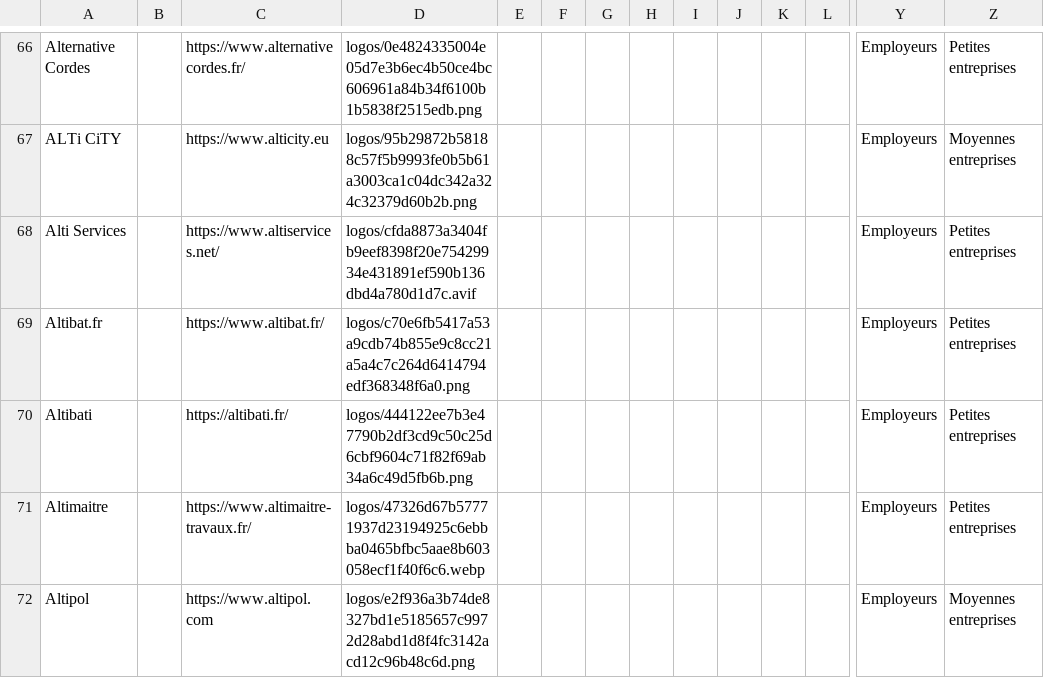
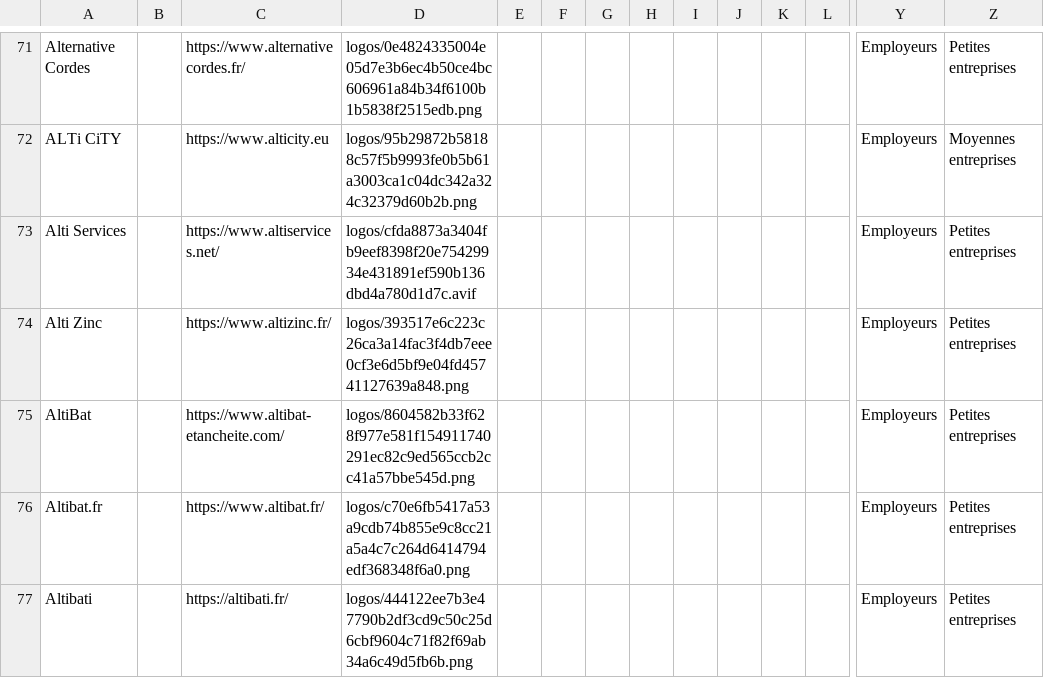
Before and after one commit to rriclet/carte-des-cordes, a CSV file: docs/items.csv, drawn as a sheet; only a part is shown, gaps mark what is left out; the shorter side is filled out with more unchanged rows; rows hold the shown columns only; the diff covers the shown part only; the diff names each change by its address in the sheet, - before the commit and + after, or states it on an @@ line.

```diff
--- a/docs/items.csv
+++ b/docs/items.csv
+row 74: Alti Zinc |  | https://www.altizinc.fr/ | logos/393517e6c223c26ca3a14fac3f4db7eee0cf3e6d5bf9e04fd45741127639a848.png |  |  |  |  |  |  |  |  | Employeurs | Petites entreprises
+row 75: AltiBat |  | https://www.altibat-etancheite.com/ | logos/8604582b33f628f977e581f154911740291ec82c9ed565ccb2cc41a57bbe545d.png |  |  |  |  |  |  |  |  | Employeurs | Petites entreprises
```
Also changed, not shown: 26 added rows elsewhere in this file, 49 other files.
